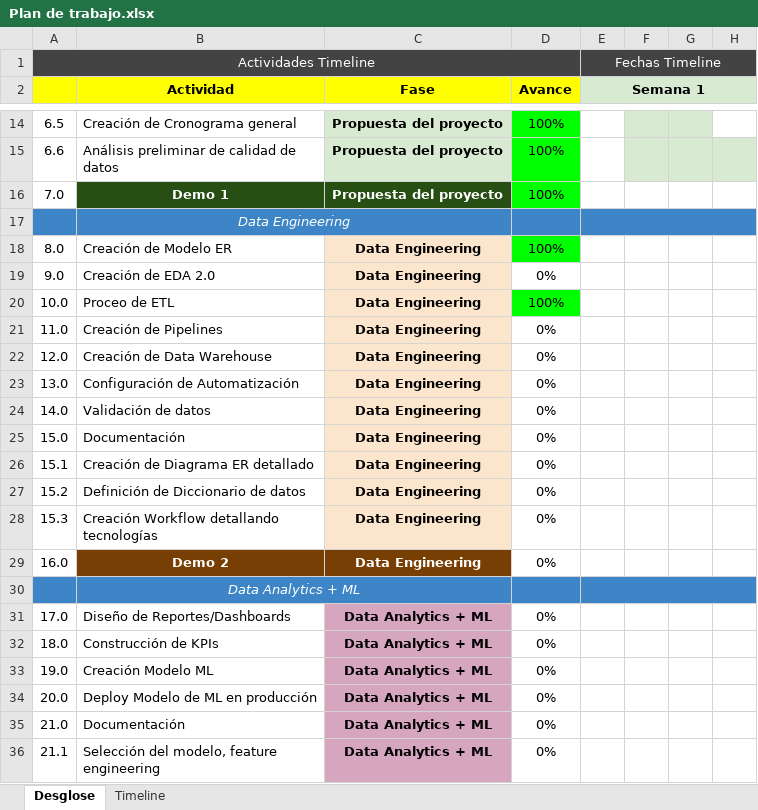
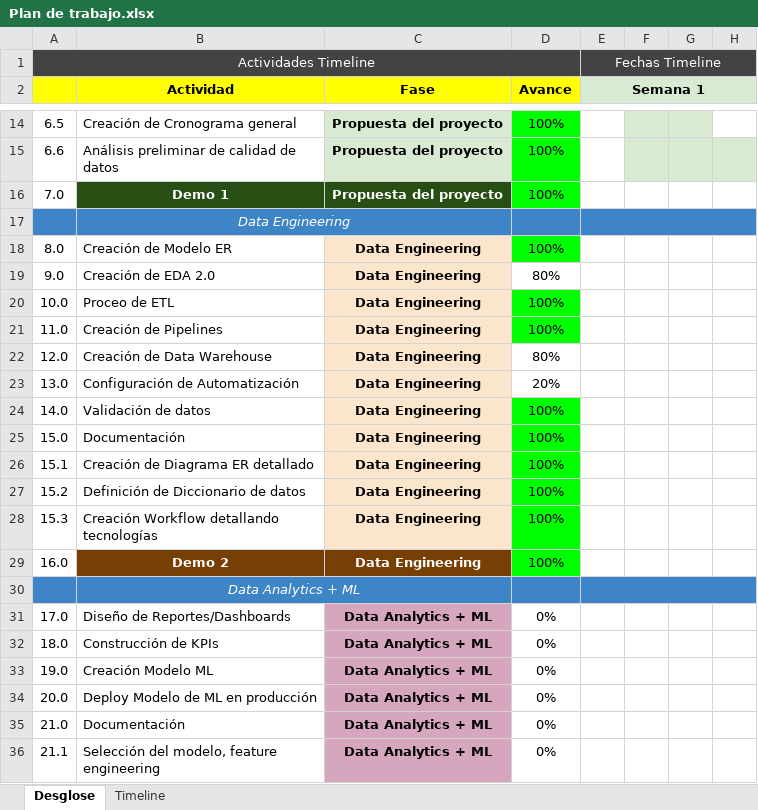
Before and after one commit to RocioAldanaMendez/Cuidados_Intensivos, an Excel workbook: assets/Plan de trabajo.xlsx, sheet Desglose, drawn as a sheet; only a part is shown, gaps mark what is left out; values as stored, in another font and other column widths than the file's, no borders; charts and pictures not drawn; the diff names each change by its address in the sheet, - before the commit and + after, or states it on an @@ line.

```diff
--- a/assets/Plan de trabajo.xlsx (sheet Desglose)
+++ b/assets/Plan de trabajo.xlsx (sheet Desglose)
-D19 (Avance): 0%
+D19 (Avance): 80%
-D21 (Avance): 0%
+D21 (Avance): 100%
-D21 fill: none
+D21 fill: #00FF00
-D22 (Avance): 0%
+D22 (Avance): 80%
-D23 (Avance): 0%
+D23 (Avance): 20%
-D24:D29 (Avance): 0%
+D24:D29 (Avance): 100%
-D24:D29 fill: none
+D24:D29 fill: #00FF00
```
Also changed, not shown: 1 other file.
